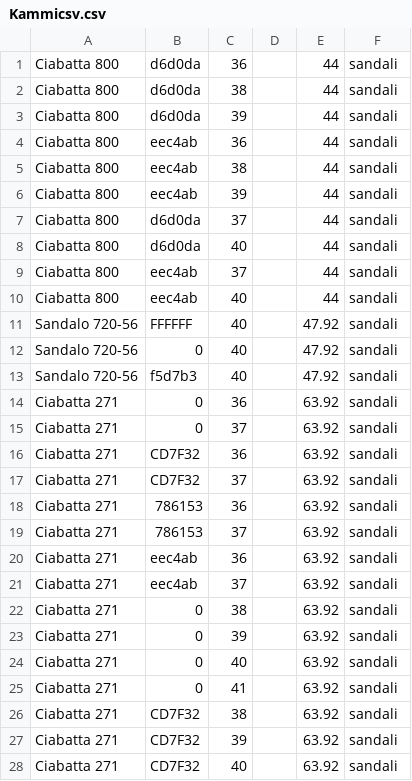
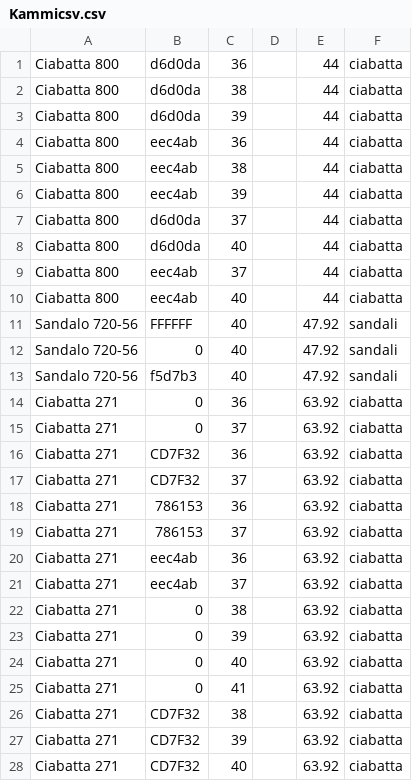
Before and after one commit to Sameer46/BuildWeekPython, a CSV file: Sameer/Kammicsv.csv, drawn as a sheet; only a part is shown; the diff covers the shown part only.

```diff
--- a/Sameer/Kammicsv.csv
+++ b/Sameer/Kammicsv.csv
@@ -1,11 +1,11 @@
-Ciabatta 800,d6d0da,36,,44,sandali
-Ciabatta 800,d6d0da,38,,44,sandali
-Ciabatta 800,d6d0da,39,,44,sandali
-Ciabatta 800,eec4ab,36,,44,sandali
-Ciabatta 800,eec4ab,38,,44,sandali
-Ciabatta 800,eec4ab,39,,44,sandali
-Ciabatta 800,d6d0da,37,,44,sandali
-Ciabatta 800,d6d0da,40,,44,sandali
-Ciabatta 800,eec4ab,37,,44,sandali
-Ciabatta 800,eec4ab,40,,44,sandali
+Ciabatta 800,d6d0da,36,,44,ciabatta
+Ciabatta 800,d6d0da,38,,44,ciabatta
+Ciabatta 800,d6d0da,39,,44,ciabatta
+Ciabatta 800,eec4ab,36,,44,ciabatta
+Ciabatta 800,eec4ab,38,,44,ciabatta
+Ciabatta 800,eec4ab,39,,44,ciabatta
+Ciabatta 800,d6d0da,37,,44,ciabatta
+Ciabatta 800,d6d0da,40,,44,ciabatta
+Ciabatta 800,eec4ab,37,,44,ciabatta
+Ciabatta 800,eec4ab,40,,44,ciabatta
 Sandalo 720-56,FFFFFF,40,,47.92,sandali
@@ -13,16 +13,16 @@ Sandalo 720-56,0,40,,47.92,sandali
 Sandalo 720-56,f5d7b3,40,,47.92,sandali
-Ciabatta 271,0,36,,63.92,sandali
-Ciabatta 271,0,37,,63.92,sandali
-Ciabatta 271,CD7F32,36,,63.92,sandali
-Ciabatta 271,CD7F32,37,,63.92,sandali
-Ciabatta 271,786153,36,,63.92,sandali
-Ciabatta 271,786153,37,,63.92,sandali
-Ciabatta 271,eec4ab,36,,63.92,sandali
-Ciabatta 271,eec4ab,37,,63.92,sandali
-Ciabatta 271,0,38,,63.92,sandali
-Ciabatta 271,0,39,,63.92,sandali
-Ciabatta 271,0,40,,63.92,sandali
-Ciabatta 271,0,41,,63.92,sandali
-Ciabatta 271,CD7F32,38,,63.92,sandali
-Ciabatta 271,CD7F32,39,,63.92,sandali
-Ciabatta 271,CD7F32,40,,63.92,sandali
+Ciabatta 271,0,36,,63.92,ciabatta
+Ciabatta 271,0,37,,63.92,ciabatta
+Ciabatta 271,CD7F32,36,,63.92,ciabatta
+Ciabatta 271,CD7F32,37,,63.92,ciabatta
+Ciabatta 271,786153,36,,63.92,ciabatta
+Ciabatta 271,786153,37,,63.92,ciabatta
+Ciabatta 271,eec4ab,36,,63.92,ciabatta
+Ciabatta 271,eec4ab,37,,63.92,ciabatta
+Ciabatta 271,0,38,,63.92,ciabatta
+Ciabatta 271,0,39,,63.92,ciabatta
+Ciabatta 271,0,40,,63.92,ciabatta
+Ciabatta 271,0,41,,63.92,ciabatta
+Ciabatta 271,CD7F32,38,,63.92,ciabatta
+Ciabatta 271,CD7F32,39,,63.92,ciabatta
+Ciabatta 271,CD7F32,40,,63.92,ciabatta
```
Also changed, not shown: 68 edited cells elsewhere in this file, Sameer/Supergacsv.csv, 1 other file.
